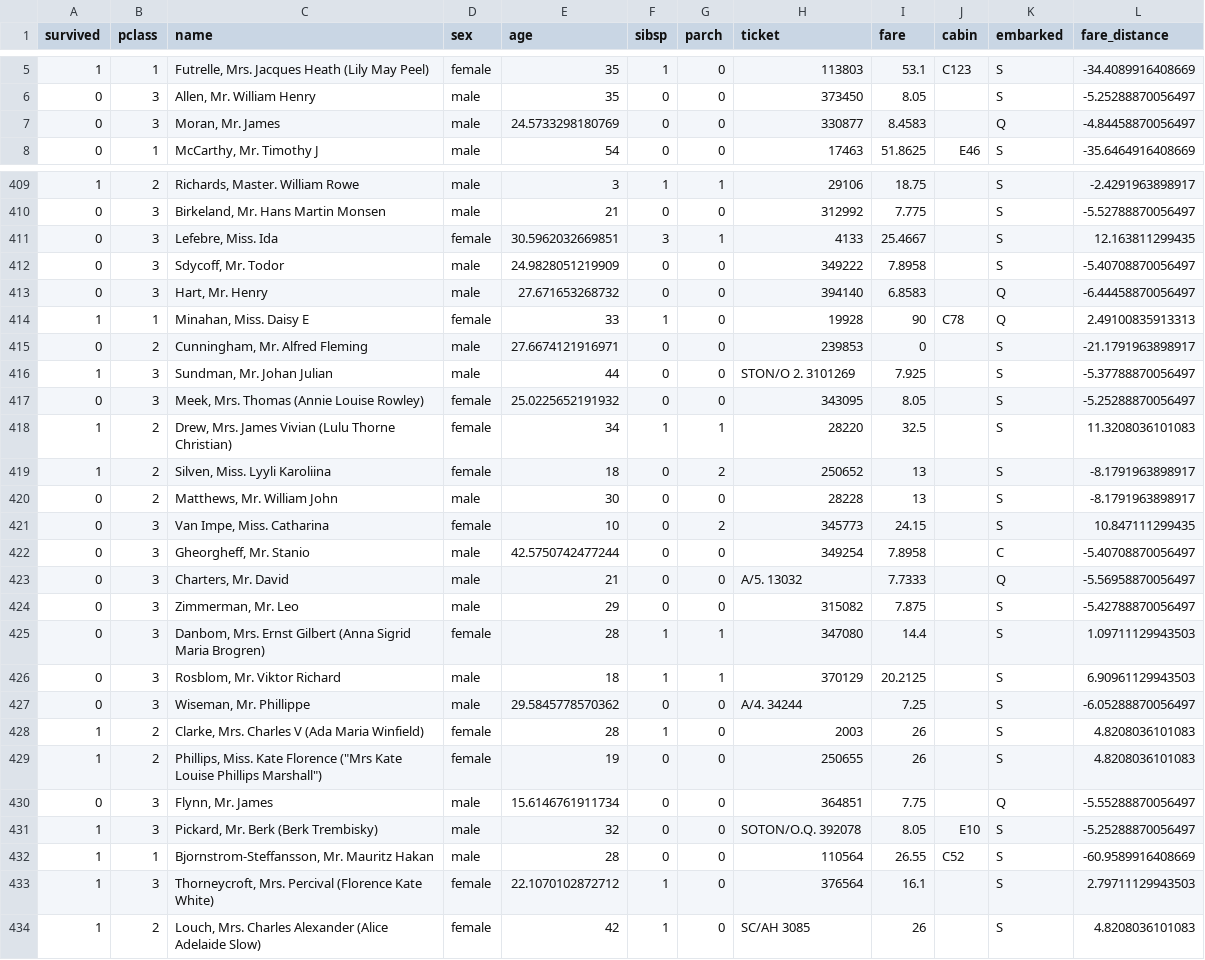
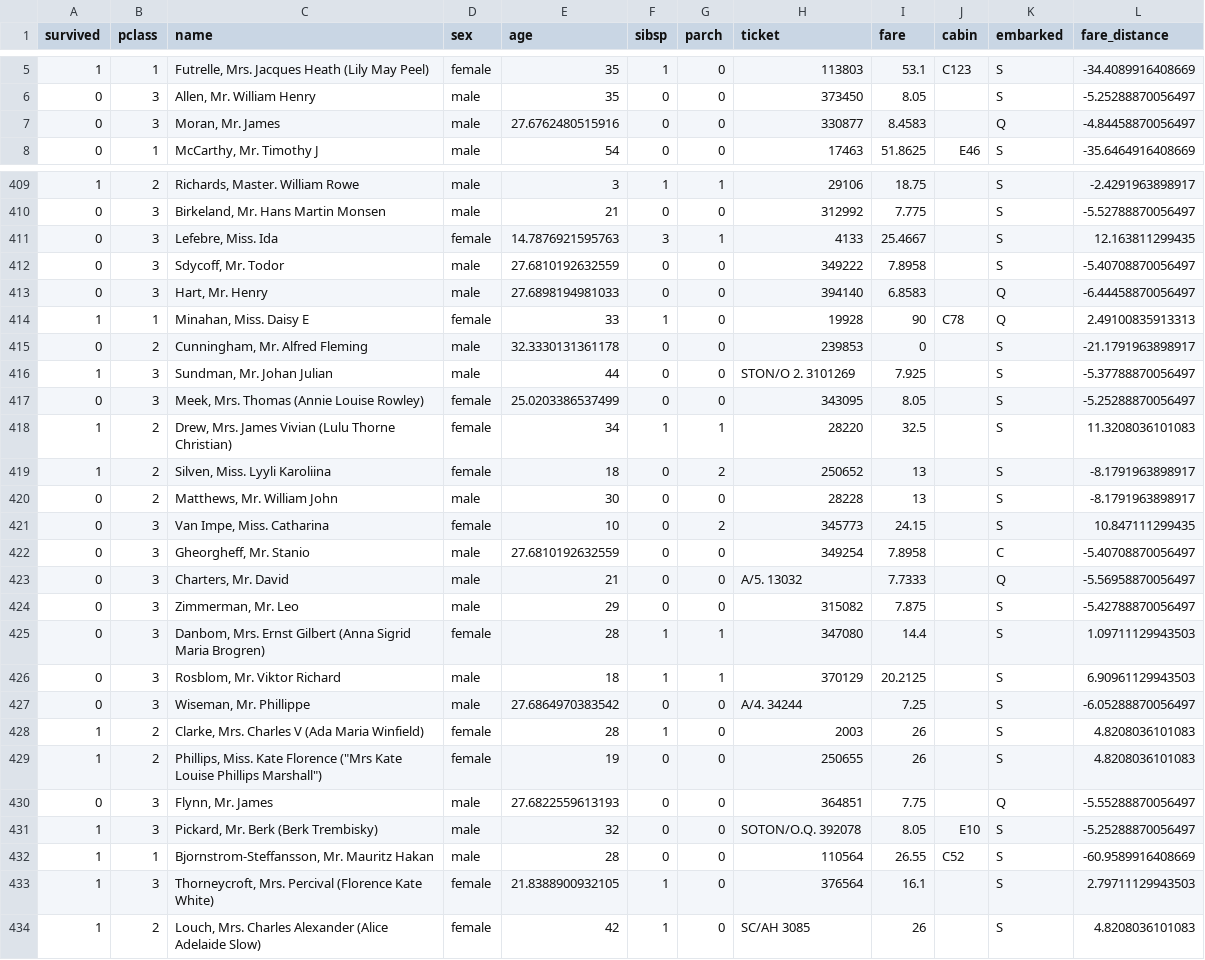
Before and after one commit to mdelhey/kaggle-titanic, a CSV file: Data/CSV/train_clean.csv, drawn as a sheet; only a part is shown, gaps mark what is left out; the diff covers the shown part only.

```diff
--- a/Data/CSV/train_clean.csv
+++ b/Data/CSV/train_clean.csv
@@ -6,3 +6,3 @@
 "0","3","Allen, Mr. William Henry","male",35,0,0,"373450",8.05,"","S",-5.25288870056497
-"0","3","Moran, Mr. James","male",24.5733298180769,0,0,"330877",8.4583,"","Q",-4.84458870056497
+"0","3","Moran, Mr. James","male",27.6762480515916,0,0,"330877",8.4583,"","Q",-4.84458870056497
 "0","1","McCarthy, Mr. Timothy J","male",54,0,0,"17463",51.8625,"E46","S",-35.6464916408669
@@ -410,9 +410,9 @@
 "0","3","Birkeland, Mr. Hans Martin Monsen","male",21,0,0,"312992",7.775,"","S",-5.52788870056497
-"0","3","Lefebre, Miss. Ida","female",30.5962032669851,3,1,"4133",25.4667,"","S",12.163811299435
-"0","3","Sdycoff, Mr. Todor","male",24.9828051219909,0,0,"349222",7.8958,"","S",-5.40708870056497
-"0","3","Hart, Mr. Henry","male",27.671653268732,0,0,"394140",6.8583,"","Q",-6.44458870056497
+"0","3","Lefebre, Miss. Ida","female",14.7876921595763,3,1,"4133",25.4667,"","S",12.163811299435
+"0","3","Sdycoff, Mr. Todor","male",27.6810192632559,0,0,"349222",7.8958,"","S",-5.40708870056497
+"0","3","Hart, Mr. Henry","male",27.6898194981033,0,0,"394140",6.8583,"","Q",-6.44458870056497
 "1","1","Minahan, Miss. Daisy E","female",33,1,0,"19928",90,"C78","Q",2.49100835913313
-"0","2","Cunningham, Mr. Alfred Fleming","male",27.6674121916971,0,0,"239853",0,"","S",-21.1791963898917
+"0","2","Cunningham, Mr. Alfred Fleming","male",32.3330131361178,0,0,"239853",0,"","S",-21.1791963898917
 "1","3","Sundman, Mr. Johan Julian","male",44,0,0,"STON/O 2. 3101269",7.925,"","S",-5.37788870056497
-"0","3","Meek, Mrs. Thomas (Annie Louise Rowley)","female",25.0225652191932,0,0,"343095",8.05,"","S",-5.25288870056497
+"0","3","Meek, Mrs. Thomas (Annie Louise Rowley)","female",25.0203386537499,0,0,"343095",8.05,"","S",-5.25288870056497
 "1","2","Drew, Mrs. James Vivian (Lulu Thorne Christian)","female",34,1,1,"28220",32.5,"","S",11.3208036101083
@@ -421,3 +421,3 @@
 "0","3","Van Impe, Miss. Catharina","female",10,0,2,"345773",24.15,"","S",10.847111299435
-"0","3","Gheorgheff, Mr. Stanio","male",42.5750742477244,0,0,"349254",7.8958,"","C",-5.40708870056497
+"0","3","Gheorgheff, Mr. Stanio","male",27.6810192632559,0,0,"349254",7.8958,"","C",-5.40708870056497
 "0","3","Charters, Mr. David","male",21,0,0,"A/5. 13032",7.7333,"","Q",-5.56958870056497
@@ -426,9 +426,9 @@
 "0","3","Rosblom, Mr. Viktor Richard","male",18,1,1,"370129",20.2125,"","S",6.90961129943503
-"0","3","Wiseman, Mr. Phillippe","male",29.5845778570362,0,0,"A/4. 34244",7.25,"","S",-6.05288870056497
+"0","3","Wiseman, Mr. Phillippe","male",27.6864970383542,0,0,"A/4. 34244",7.25,"","S",-6.05288870056497
 "1","2","Clarke, Mrs. Charles V (Ada Maria Winfield)","female",28,1,0,"2003",26,"","S",4.8208036101083
 "1","2","Phillips, Miss. Kate Florence (""Mrs Kate Louise Phillips Marshall"")","female",19,0,0,"250655",26,"","S",4.8208036101083
-"0","3","Flynn, Mr. James","male",15.6146761911734,0,0,"364851",7.75,"","Q",-5.55288870056497
+"0","3","Flynn, Mr. James","male",27.6822559613193,0,0,"364851",7.75,"","Q",-5.55288870056497
 "1","3","Pickard, Mr. Berk (Berk Trembisky)","male",32,0,0,"SOTON/O.Q. 392078",8.05,"E10","S",-5.25288870056497
 "1","1","Bjornstrom-Steffansson, Mr. Mauritz Hakan","male",28,0,0,"110564",26.55,"C52","S",-60.9589916408669
-"1","3","Thorneycroft, Mrs. Percival (Florence Kate White)","female",22.1070102872712,1,0,"376564",16.1,"","S",2.79711129943503
+"1","3","Thorneycroft, Mrs. Percival (Florence Kate White)","female",21.8388900932105,1,0,"376564",16.1,"","S",2.79711129943503
 "1","2","Louch, Mrs. Charles Alexander (Alice Adelaide Slow)","female",42,1,0,"SC/AH 3085",26,"","S",4.8208036101083
```
Also changed, not shown: 165 edited cells elsewhere in this file, Data/CSV/test_clean.csv, Submissions/probit-04.csv, 13 other files.
